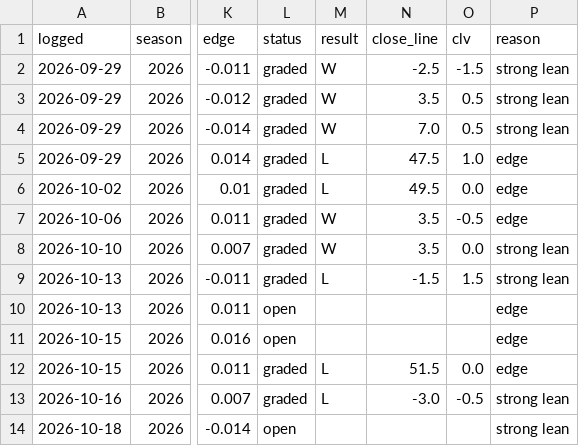
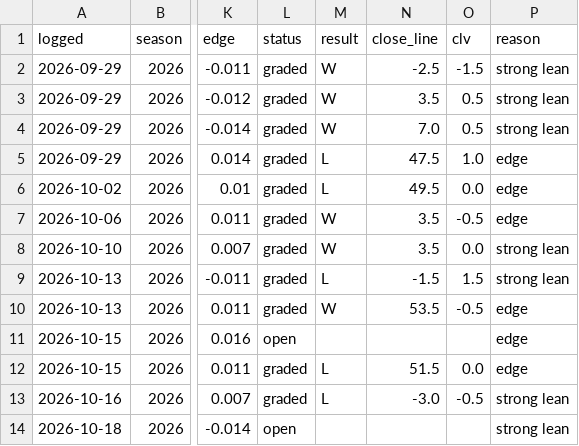
Before and after one commit to andrew-justice/nfl-card, a CSV file: nfl-picks.csv, drawn as a sheet; only a part is shown, gaps mark what is left out; the diff names each change by its address in the sheet, - before the commit and + after, or states it on an @@ line.

```diff
--- a/nfl-picks.csv
+++ b/nfl-picks.csv
-L10 (status): open
+L10 (status): graded
-M10 (result): (empty)
+M10 (result): W
-N10 (close_line): (empty)
+N10 (close_line): 53.5
-O10 (clv): (empty)
+O10 (clv): -0.5
```
Also changed, not shown: 1 other file.
